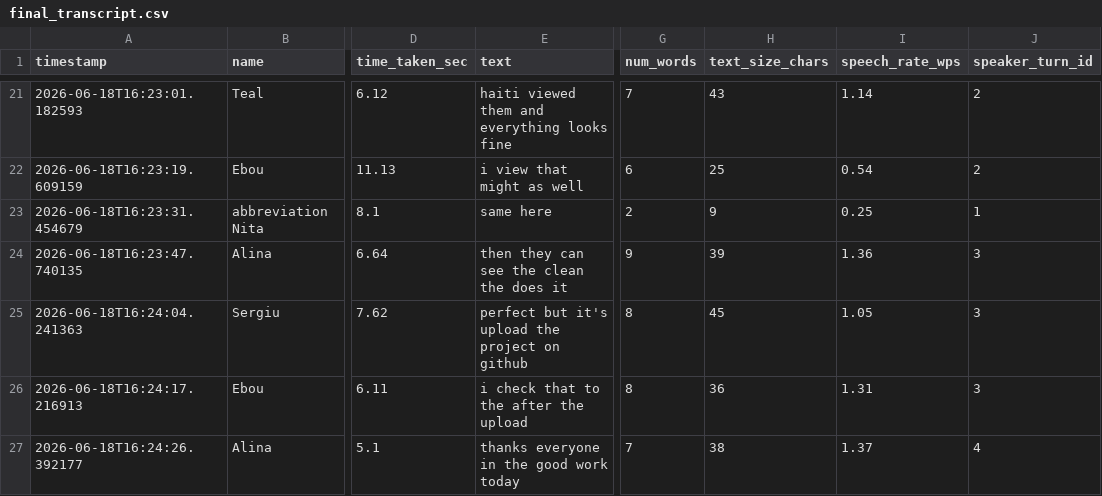
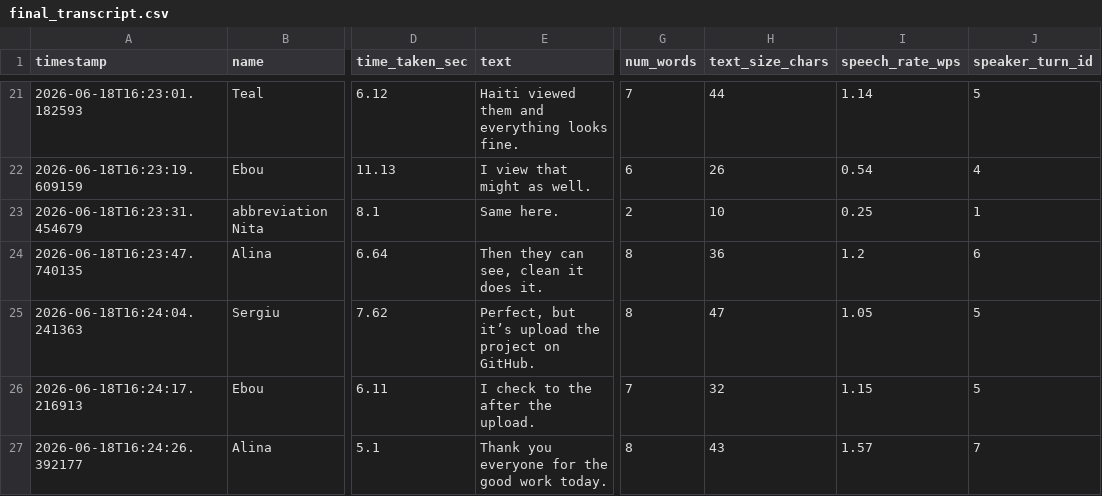
Before and after one commit to teal-jamail/bda-team-project-combined, a CSV file: data/final_transcript.csv, drawn as a sheet; only a part is shown, gaps mark what is left out; the diff covers the shown part only; the diff names each change by its address in the sheet, - before the commit and + after, or states it on an @@ line.

```diff
--- a/data/final_transcript.csv
+++ b/data/final_transcript.csv
-E21 (text): haiti viewed them and everything looks fine
+E21 (text): Haiti viewed them and everything looks fine.
-H21 (text_size_chars): 43
+H21 (text_size_chars): 44
-J21 (speaker_turn_id): 2
+J21 (speaker_turn_id): 5
-E22 (text): i view that might as well
+E22 (text): I view that might as well.
-H22 (text_size_chars): 25
+H22 (text_size_chars): 26
-J22 (speaker_turn_id): 2
+J22 (speaker_turn_id): 4
-E23 (text): same here
+E23 (text): Same here.
-H23 (text_size_chars): 9
+H23 (text_size_chars): 10
-E24 (text): then they can see the clean the does it
+E24 (text): Then they can see, clean it does it.
-G24 (num_words): 9
+G24 (num_words): 8
-H24 (text_size_chars): 39
+H24 (text_size_chars): 36
-I24 (speech_rate_wps): 1.36
+I24 (speech_rate_wps): 1.2
-J24 (speaker_turn_id): 3
+J24 (speaker_turn_id): 6
-E25 (text): perfect but it's upload the project on github
+E25 (text): Perfect, but it’s upload the project on GitHub.
-H25 (text_size_chars): 45
+H25 (text_size_chars): 47
-J25:J26 (speaker_turn_id): 3
+J25:J26 (speaker_turn_id): 5
-E26 (text): i check that to the after the upload
+E26 (text): I check to the after the upload.
-G26 (num_words): 8
+G26 (num_words): 7
-H26 (text_size_chars): 36
+H26 (text_size_chars): 32
-I26 (speech_rate_wps): 1.31
+I26 (speech_rate_wps): 1.15
-E27 (text): thanks everyone in the good work today
+E27 (text): Thank you everyone for the good work today.
-G27 (num_words): 7
+G27 (num_words): 8
-H27 (text_size_chars): 38
+H27 (text_size_chars): 43
-I27 (speech_rate_wps): 1.37
+I27 (speech_rate_wps): 1.57
-J27 (speaker_turn_id): 4
+J27 (speaker_turn_id): 7
```
Also changed, not shown: 61 edited cells elsewhere in this file, data/correct_transcript.csv, data/raw_transcript.csv, 1 other file.
